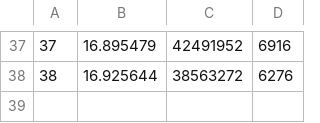
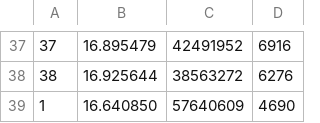
Before and after one commit to Mr-Wilhelm/OpenGL-Culling-Algorithms, a CSV file: COMP303Artefact/Env_1_ZCulling_Averages.csv, drawn as a sheet; only a part is shown, gaps mark what is left out.

Commit message:
confirming some results

```diff
--- a/COMP303Artefact/Env_1_ZCulling_Averages.csv
+++ b/COMP303Artefact/Env_1_ZCulling_Averages.csv
@@ -38 +38,2 @@
 38 ,16.925644 ,38563272 ,6276
+1 ,16.640850 ,57640609 ,4690
```
